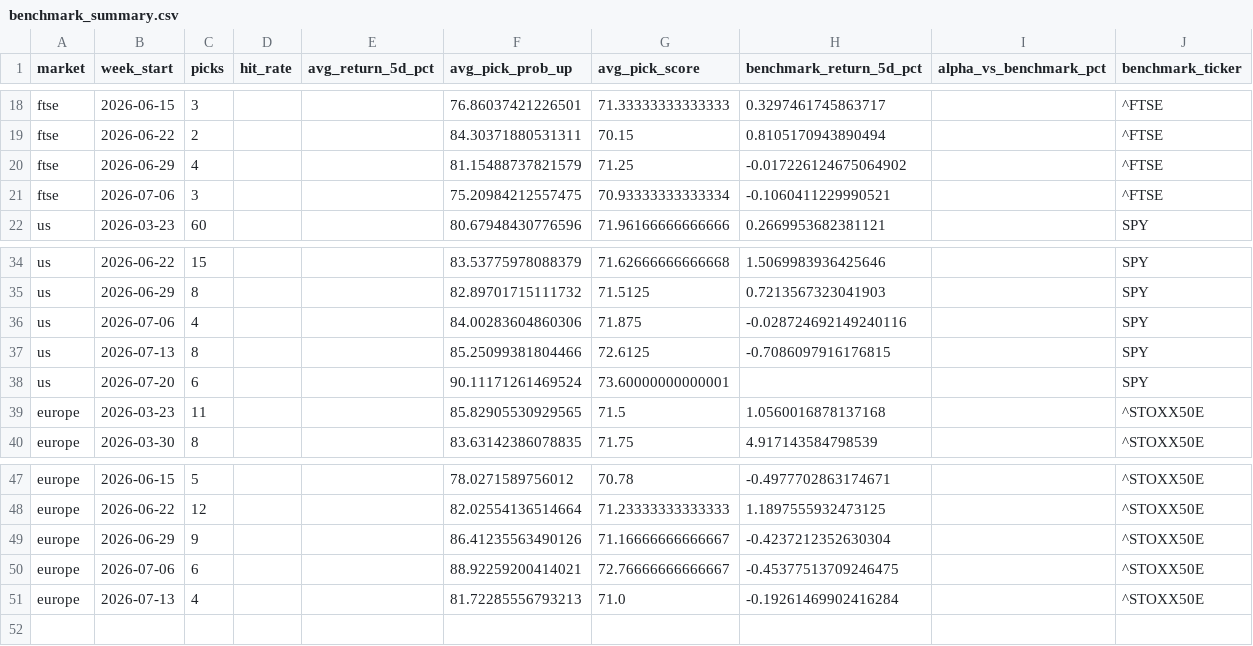
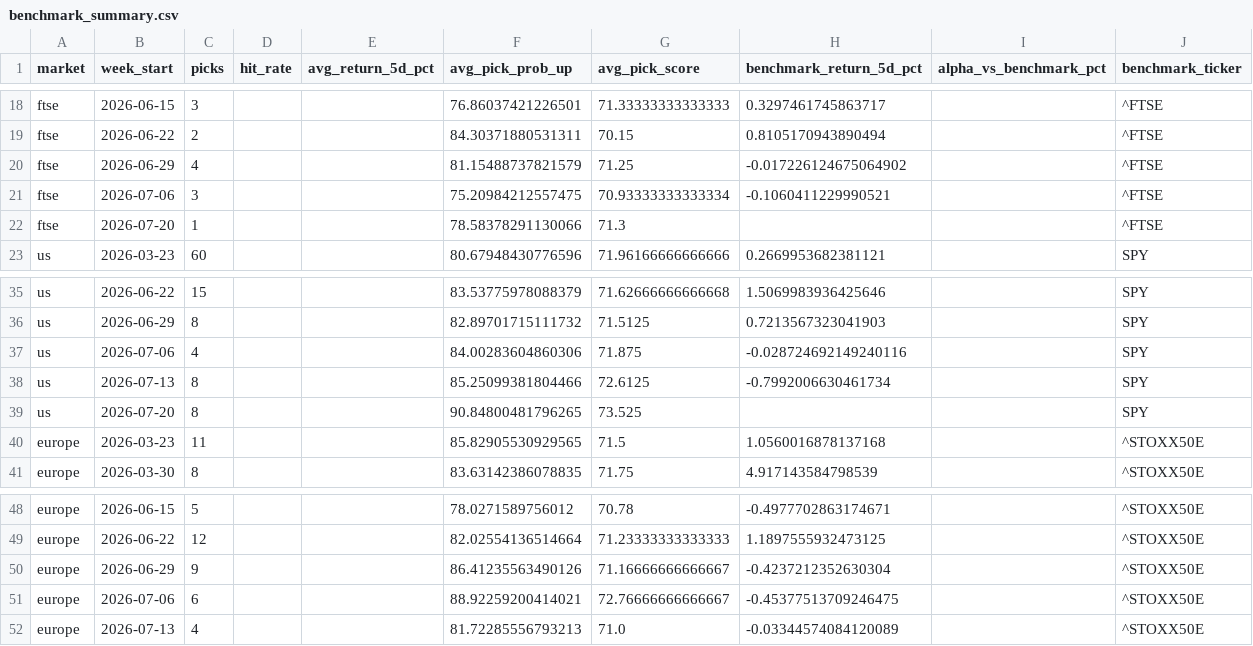
Before and after one commit to Toby0603/AlphaRank, a CSV file: benchmark_summary.csv, drawn as a sheet; only a part is shown, gaps mark what is left out.

```diff
--- a/benchmark_summary.csv
+++ b/benchmark_summary.csv
@@ -21,2 +21,3 @@ ftse,2026-06-29,4,,,81.15488737821579,71.25,-0.017226124675064902,,^FTSE
 ftse,2026-07-06,3,,,75.20984212557475,70.93333333333334,-0.1060411229990521,,^FTSE
+ftse,2026-07-20,1,,,78.58378291130066,71.3,,,^FTSE
 us,2026-03-23,60,,,80.67948430776596,71.96166666666666,0.2669953682381121,,SPY
@@ -36,4 +37,4 @@ us,2026-06-29,8,,,82.89701715111732,71.5125,0.7213567323041903,,SPY
 us,2026-07-06,4,,,84.00283604860306,71.875,-0.028724692149240116,,SPY
-us,2026-07-13,8,,,85.25099381804466,72.6125,-0.7086097916176815,,SPY
-us,2026-07-20,6,,,90.11171261469524,73.60000000000001,,,SPY
+us,2026-07-13,8,,,85.25099381804466,72.6125,-0.7992006630461734,,SPY
+us,2026-07-20,8,,,90.84800481796265,73.525,,,SPY
 europe,2026-03-23,11,,,85.82905530929565,71.5,1.0560016878137168,,^STOXX50E
@@ -50,2 +51,2 @@ europe,2026-06-29,9,,,86.41235563490126,71.16666666666667,-0.4237212352630304,,^
 europe,2026-07-06,6,,,88.92259200414021,72.76666666666667,-0.45377513709246475,,^STOXX50E
-europe,2026-07-13,4,,,81.72285556793213,71.0,-0.19261469902416284,,^STOXX50E
+europe,2026-07-13,4,,,81.72285556793213,71.0,-0.03344574084120089,,^STOXX50E
```
Also changed, not shown: performance_history.csv, results_europe.csv, 4 other files.
